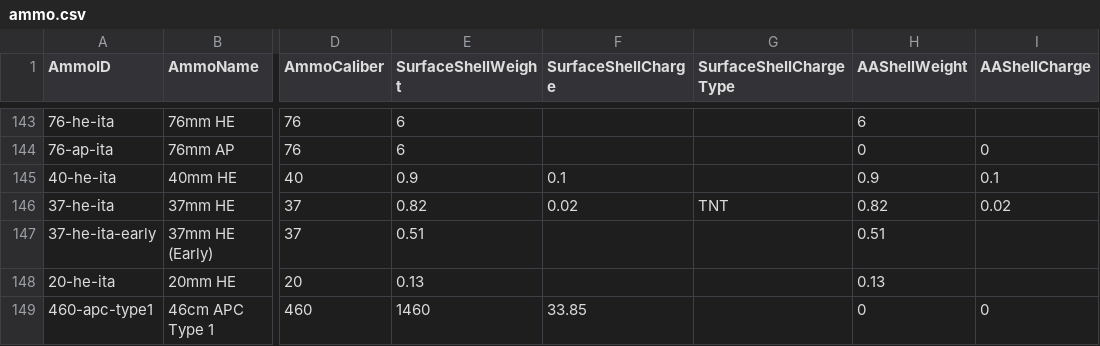
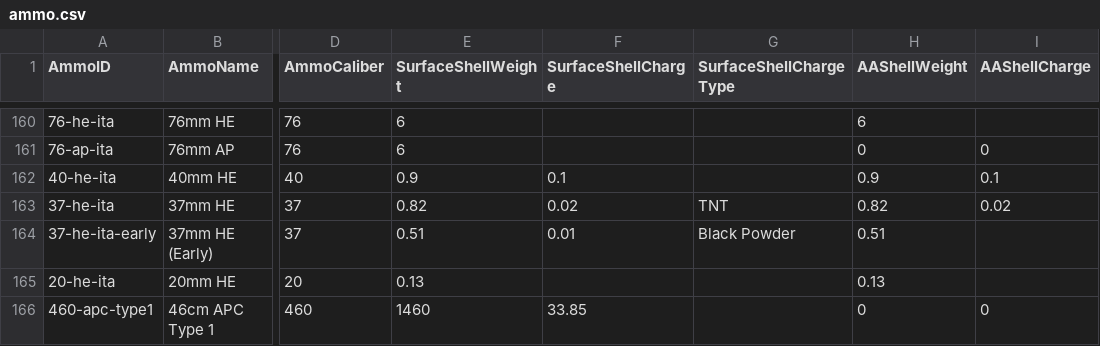
Before and after one commit to jasonmarcher/ferrous-dressed-vessels, a CSV file: res/prebuilt/ammo.csv, drawn as a sheet; only a part is shown, gaps mark what is left out; addresses are those after the commit; the diff covers the shown part only; the diff names each change by its address in the sheet, - before the commit and + after, or states it on an @@ line.

```diff
--- a/res/prebuilt/ammo.csv
+++ b/res/prebuilt/ammo.csv
-F164 (SurfaceShellCharge): (empty)
+F164 (SurfaceShellCharge): 0.01
-G164 (SurfaceShellChargeType): (empty)
+G164 (SurfaceShellChargeType): Black Powder
```
Also changed, not shown: 19 added rows, 2 removed rows and 37 edited cells elsewhere in this file, res/prebuilt/gun-mounts.csv, res/prebuilt/guns.csv, 2 other files.
